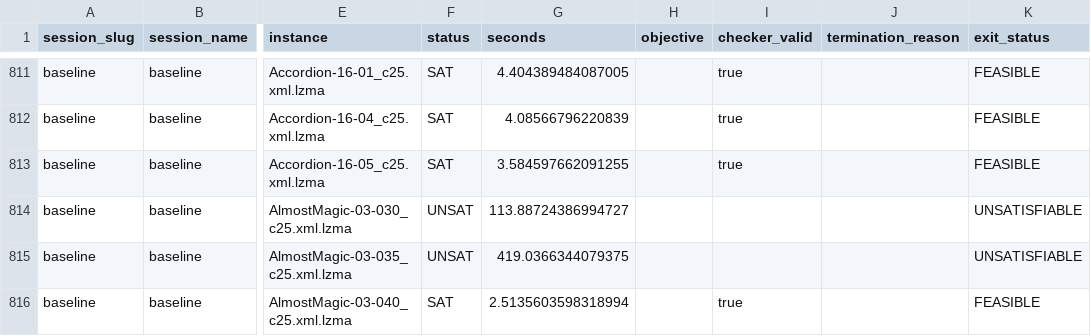
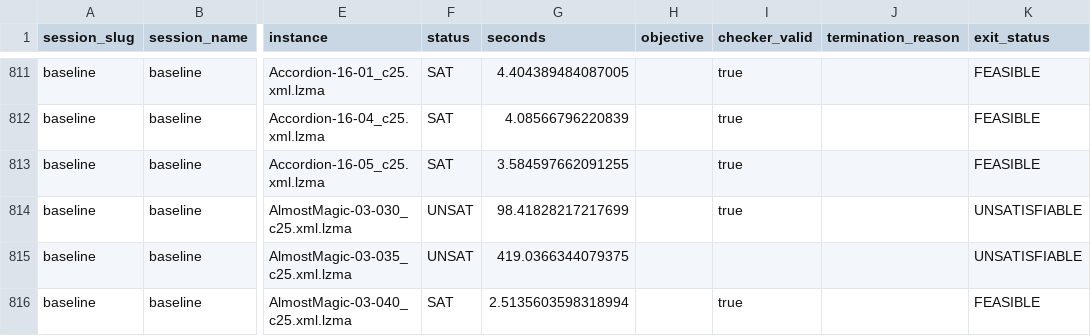
Before and after one commit to ThomSerg/CPMpy-XCSP26-Benchmarks, a CSV file: src/data/results.csv, drawn as a sheet; only a part is shown, gaps mark what is left out; the diff names each change by its address in the sheet, - before the commit and + after, or states it on an @@ line.

```diff
--- a/src/data/results.csv
+++ b/src/data/results.csv
-G814 (seconds): 113.88724386994727
+G814 (seconds): 98.41828217217699
-I814 (checker_valid): (empty)
+I814 (checker_valid): true
```
Also changed, not shown: src/data/sessions.csv, src/data/solver_summary.csv, 5 other files.
